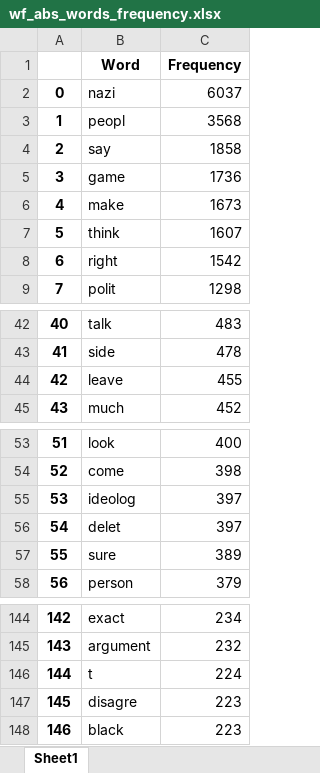
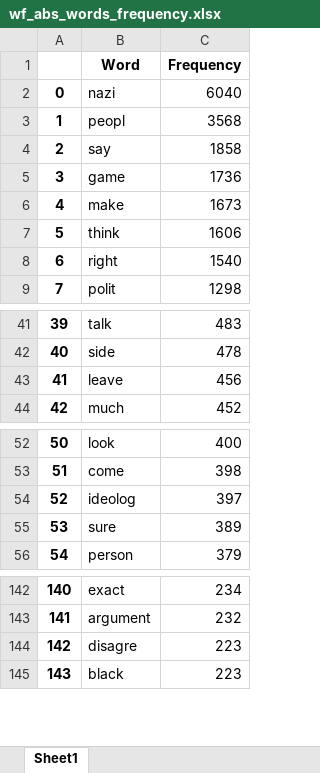
Before and after one commit to ga-95/history_videogame, an Excel workbook: wf_abs_words_frequency.xlsx, sheet Sheet1, drawn as a sheet; only a part is shown, gaps mark what is left out; values as stored, in another font and other column widths than the file's, no borders; removed rows and columns are numbered as before the commit, all else as after; the diff covers the shown part only; the diff names each change by its address in the sheet, - before the commit and + after, or states it on an @@ line.

```diff
--- a/wf_abs_words_frequency.xlsx (sheet Sheet1)
+++ b/wf_abs_words_frequency.xlsx (sheet Sheet1)
-C2 (Frequency): 6037
+C2 (Frequency): 6040
-C7 (Frequency): 1607
+C7 (Frequency): 1606
-C8 (Frequency): 1542
+C8 (Frequency): 1540
@@ column A renumbered between rows 26 and 148 @@
-C43 (Frequency): 455
+C43 (Frequency): 456
-row 56: 54 | delet | 397
-row 146: 144 | t | 224
```
Also changed, not shown: 6 added rows, 4 removed rows and 2 edited cells elsewhere in this sheet, civ_abs_words_frequency.xlsx, civ_bigram.xlsx, 11 other files.
